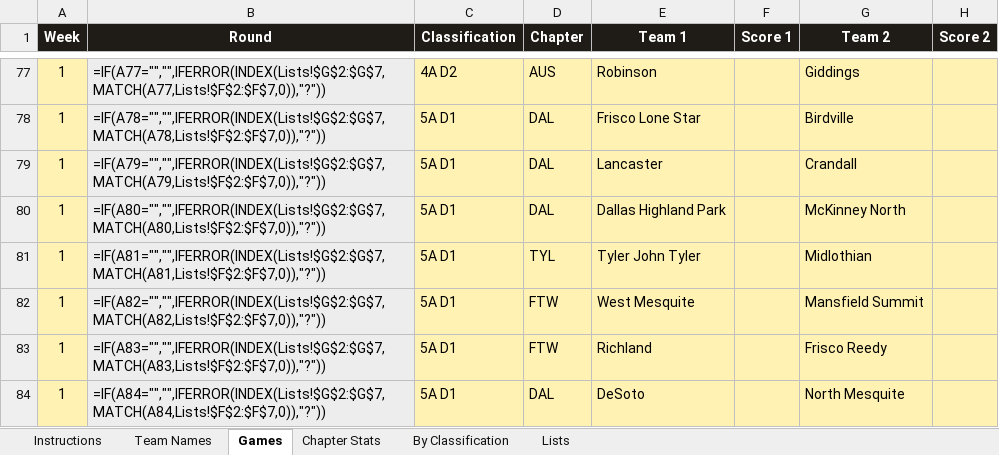
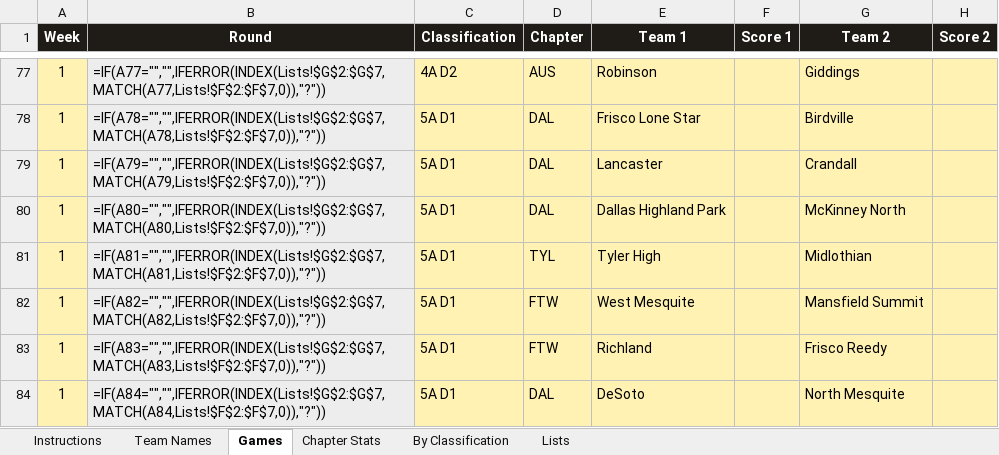
Before and after one commit to colemic2006/texasplayoffs, an Excel workbook: season/2026/2026_season.xlsx, sheet Games, drawn as a sheet; only a part is shown, gaps mark what is left out; values as stored, in another font and other column widths than the file's, no borders; formulas without a stored value are shown as written; conditional formats not drawn; the diff names each change by its address in the sheet, - before the commit and + after, or states it on an @@ line.

```diff
--- a/season/2026/2026_season.xlsx (sheet Games)
+++ b/season/2026/2026_season.xlsx (sheet Games)
-E81 (Team 1): Tyler John Tyler
+E81 (Team 1): Tyler High
```
Also changed, not shown: 15 other files.
